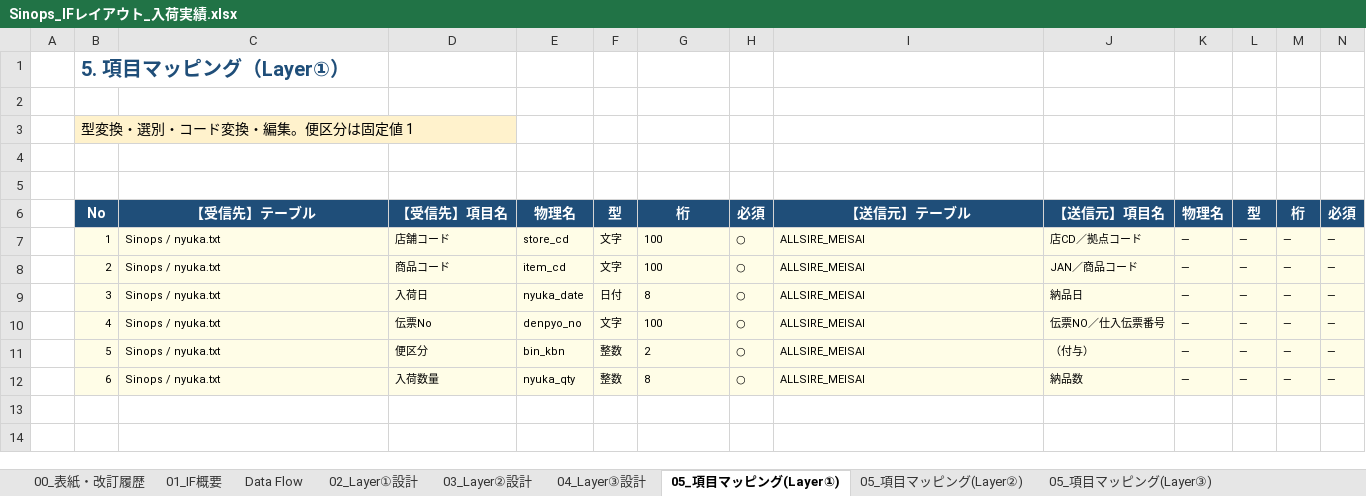
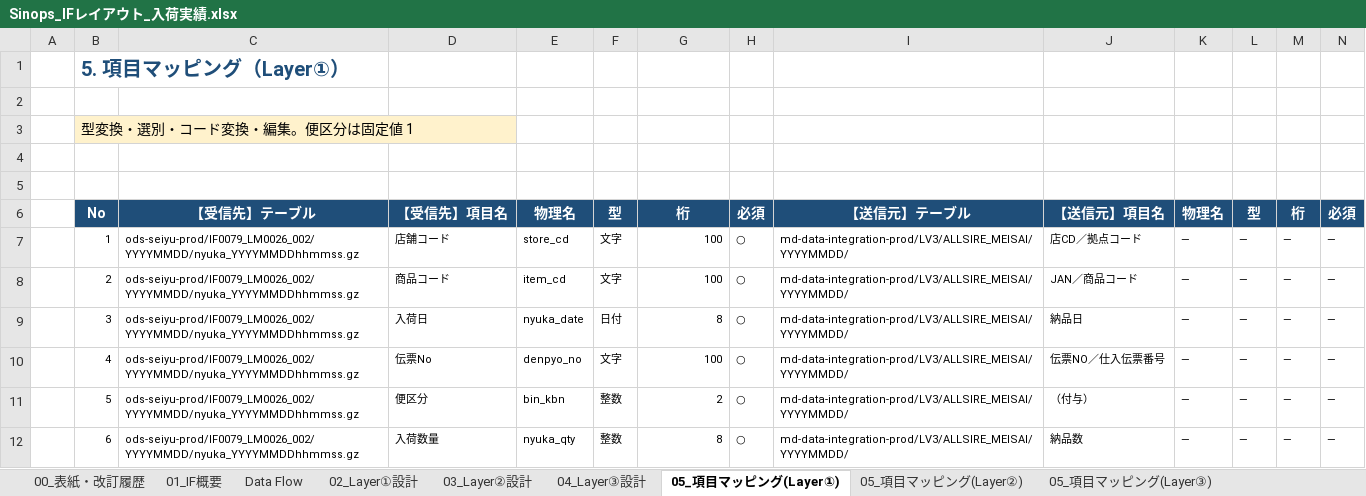
Before and after one commit to ZangPengshi-TREC/Zang_TreC, an Excel workbook: PMI/Sinops/phase2-detail-design/DD/Sinops_IFレイアウト_入荷実績.xlsx, sheet 05_項目マッピング(Layer①), drawn as a sheet; only a part is shown; values as stored, in another font and other column widths than the file's, no borders; charts and pictures not drawn; the diff covers the shown part only; the diff names each change by its address in the sheet, - before the commit and + after, or states it on an @@ line.

Commit message:
docs(sinops): 非生鮮4本の詳細設計とData Flowを最新版に合わせる
進捗表と10/21版の設計書を取り込み、発注勧告はLayer①で当日または昨日の翌日以降（発注日＝当日）を判定して自動発注GCSへ置く。Layer0は生鮮を発注統合、非生鮮をOrderSVのEOBへ分ける。

```diff
--- a/PMI/Sinops/phase2-detail-design/DD/Sinops_IFレイアウト_入荷実績.xlsx (sheet 05_項目マッピング(Layer①))
+++ b/PMI/Sinops/phase2-detail-design/DD/Sinops_IFレイアウト_入荷実績.xlsx (sheet 05_項目マッピング(Layer①))
-B7:N10 fill: #FFFDE7
+B7:N10 fill: none
-C7:C12: Sinops / nyuka.txt
+C7:C12: ods-seiyu-prod/IF0079_LM0026_002/YYYYMMDD/nyuka_YYYYMMDDhhmmss.gz
-G7:G12 alignment: left
+G7:G12 alignment: right
-I7:I12: ALLSIRE_MEISAI
+I7:I12: md-data-integration-prod/LV3/ALLSIRE_MEISAI/YYYYMMDD/
-B11:N11 fill: #FFFDE7
+B11:N11 fill: none
-B12:N12 fill: #FFFDE7
+B12:N12 fill: none
```
Also changed, not shown: cell formats elsewhere in this sheet, sheet 09_確認事項・前提, sheet 05_項目マッピング(Layer③), sheet 02_Layer①設計, sheet 04_Layer③設計, sheet 01_IF概要, sheet 00_表紙・改訂履歴, 1 more sheet, other sheet tabs, charts or pictures, 8 other files.
